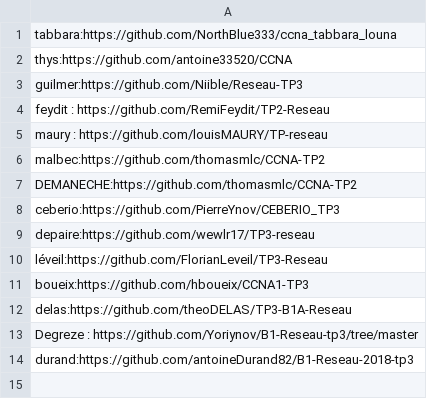
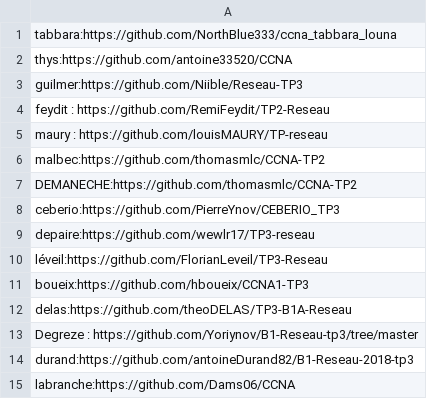
Before and after one commit to vivimouret29/B1-Reseau-2018, a CSV file: tp/3/repo_links.csv, drawn as a sheet.

Commit message:
add labranche

```diff
--- a/tp/3/repo_links.csv
+++ b/tp/3/repo_links.csv
@@ -14 +14,2 @@ Degreze : https://github.com/Yoriynov/B1-Reseau-tp3/tree/master
 durand:https://github.com/antoineDurand82/B1-Reseau-2018-tp3
+labranche:https://github.com/Dams06/CCNA
```
